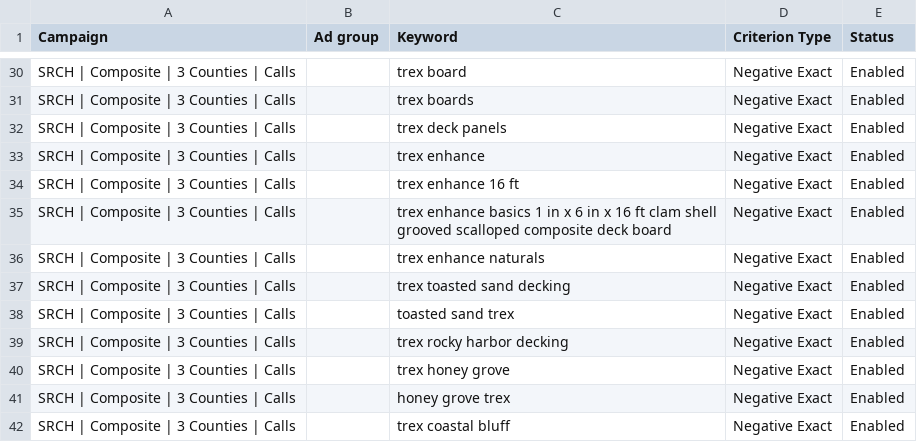
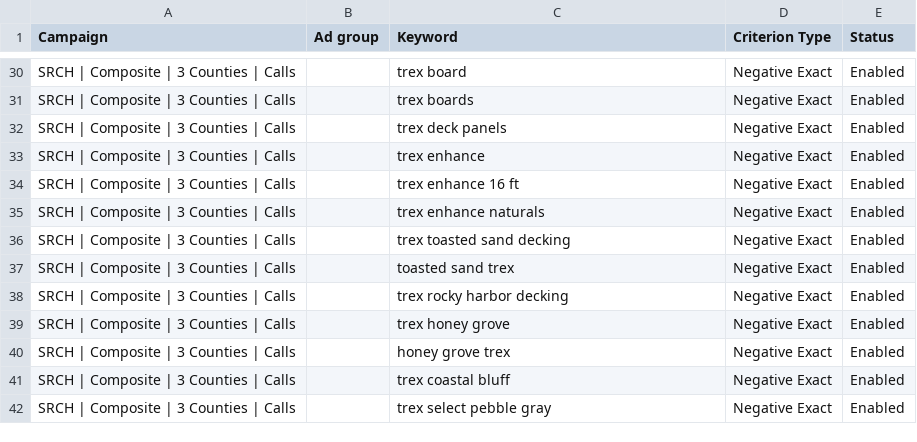
Before and after one commit to primesolutionoffice1-create/ldn-decks, a CSV file: google-ads-import/15-close-variant-containment-negatives-2026-08-16.csv, drawn as a sheet; only a part is shown, gaps mark what is left out; the shorter side is filled out with more unchanged rows.

Commit message:
Document Google Ads containment execution

```diff
--- a/google-ads-import/15-close-variant-containment-negatives-2026-08-16.csv
+++ b/google-ads-import/15-close-variant-containment-negatives-2026-08-16.csv
@@ -34,3 +34,2 @@ SRCH | Composite | 3 Counties | Calls,,trex enhance,Negative Exact,Enabled
 SRCH | Composite | 3 Counties | Calls,,trex enhance 16 ft,Negative Exact,Enabled
-SRCH | Composite | 3 Counties | Calls,,trex enhance basics 1 in x 6 in x 16 ft clam shell grooved scalloped composite deck board,Negative Exact,Enabled
 SRCH | Composite | 3 Counties | Calls,,trex enhance naturals,Negative Exact,Enabled
```
Also changed, not shown: 2 other files.
